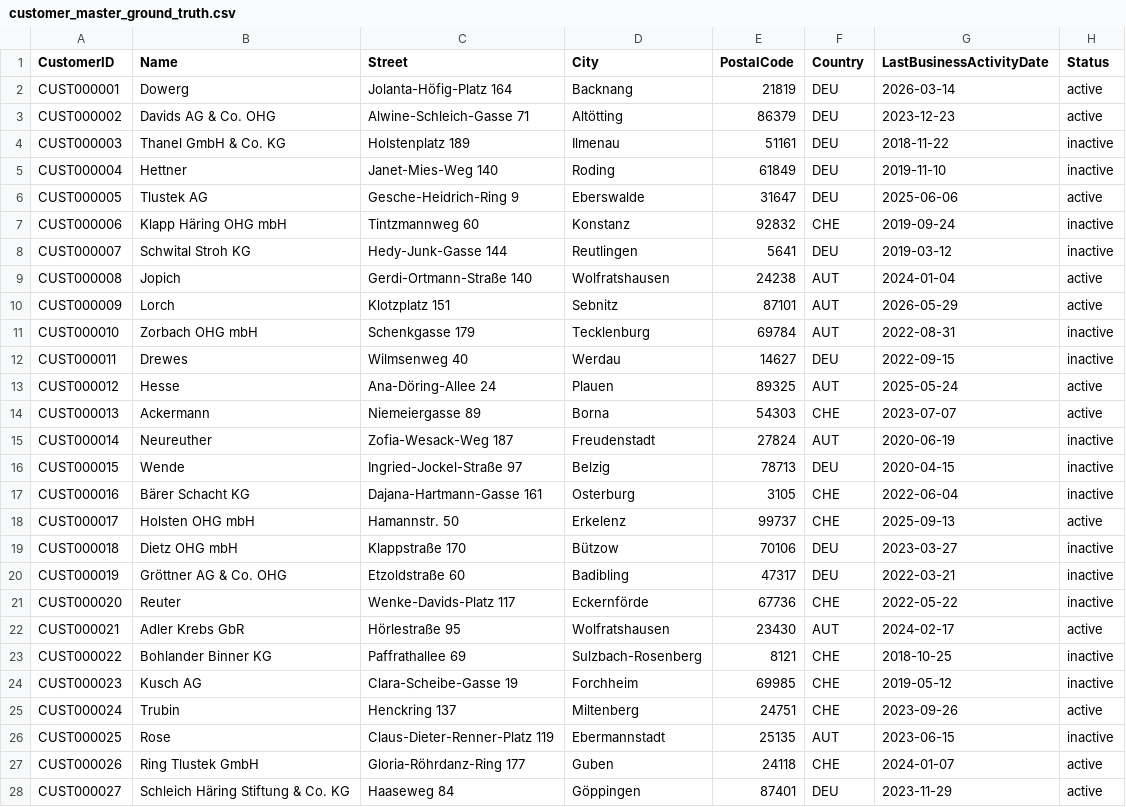
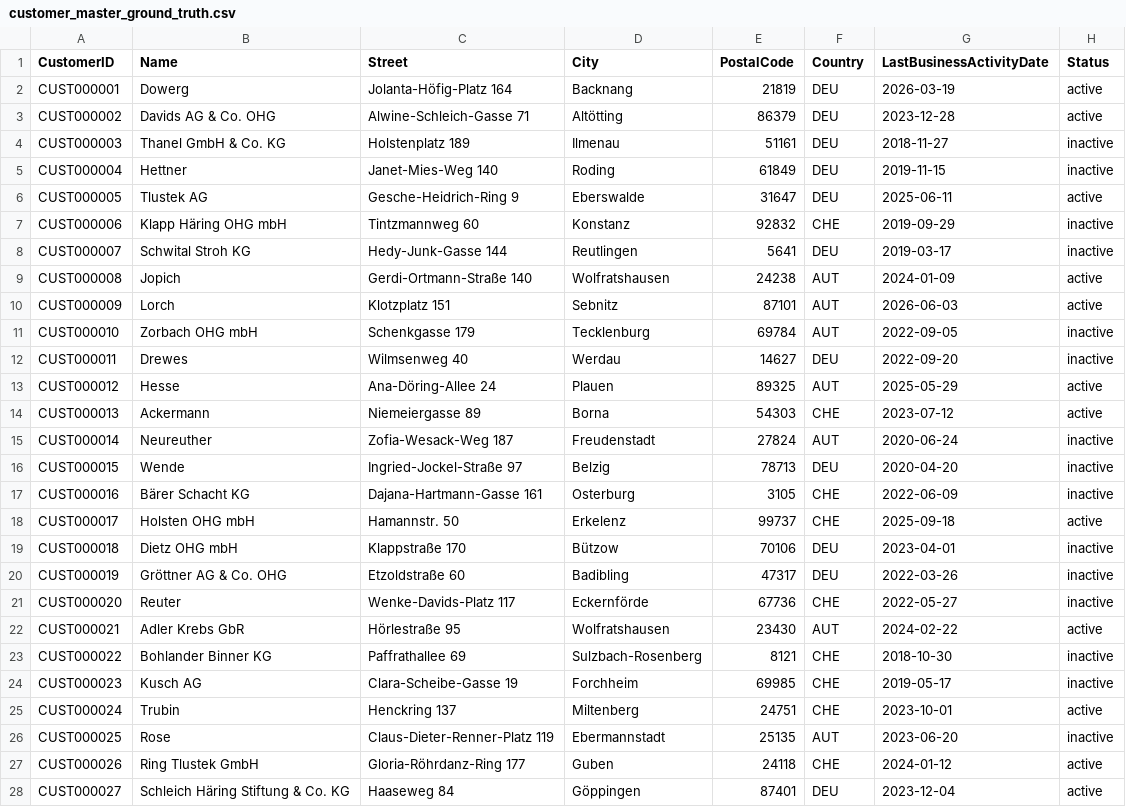
Before and after one commit to Florianberger17/BenchmarkForge, a CSV file: data/generated/customer_master_ground_truth.csv, drawn as a sheet; only a part is shown; the diff covers the shown part only.

```diff
--- a/data/generated/customer_master_ground_truth.csv
+++ b/data/generated/customer_master_ground_truth.csv
@@ -1,28 +1,28 @@
 CustomerID,Name,Street,City,PostalCode,Country,LastBusinessActivityDate,Status
-CUST000001,Dowerg,Jolanta-Höfig-Platz 164,Backnang,21819,DEU,2026-03-14,active
-CUST000002,Davids AG & Co. OHG,Alwine-Schleich-Gasse 71,Altötting,86379,DEU,2023-12-23,active
-CUST000003,Thanel GmbH & Co. KG,Holstenplatz 189,Ilmenau,51161,DEU,2018-11-22,inactive
-CUST000004,Hettner,Janet-Mies-Weg 140,Roding,61849,DEU,2019-11-10,inactive
-CUST000005,Tlustek AG,Gesche-Heidrich-Ring 9,Eberswalde,31647,DEU,2025-06-06,active
-CUST000006,Klapp Häring OHG mbH,Tintzmannweg 60,Konstanz,92832,CHE,2019-09-24,inactive
-CUST000007,Schwital Stroh KG,Hedy-Junk-Gasse 144,Reutlingen,5641,DEU,2019-03-12,inactive
-CUST000008,Jopich,Gerdi-Ortmann-Straße 140,Wolfratshausen,24238,AUT,2024-01-04,active
-CUST000009,Lorch,Klotzplatz 151,Sebnitz,87101,AUT,2026-05-29,active
-CUST000010,Zorbach OHG mbH,Schenkgasse 179,Tecklenburg,69784,AUT,2022-08-31,inactive
-CUST000011,Drewes,Wilmsenweg 40,Werdau,14627,DEU,2022-09-15,inactive
-CUST000012,Hesse,Ana-Döring-Allee 24,Plauen,89325,AUT,2025-05-24,active
-CUST000013,Ackermann,Niemeiergasse 89,Borna,54303,CHE,2023-07-07,active
-CUST000014,Neureuther,Zofia-Wesack-Weg 187,Freudenstadt,27824,AUT,2020-06-19,inactive
-CUST000015,Wende,Ingried-Jockel-Straße 97,Belzig,78713,DEU,2020-04-15,inactive
-CUST000016,Bärer Schacht KG,Dajana-Hartmann-Gasse 161,Osterburg,3105,CHE,2022-06-04,inactive
-CUST000017,Holsten OHG mbH,Hamannstr. 50,Erkelenz,99737,CHE,2025-09-13,active
-CUST000018,Dietz OHG mbH,Klappstraße 170,Bützow,70106,DEU,2023-03-27,inactive
-CUST000019,Gröttner AG & Co. OHG,Etzoldstraße 60,Badibling,47317,DEU,2022-03-21,inactive
-CUST000020,Reuter,Wenke-Davids-Platz 117,Eckernförde,67736,CHE,2022-05-22,inactive
-CUST000021,Adler Krebs GbR,Hörlestraße 95,Wolfratshausen,23430,AUT,2024-02-17,active
-CUST000022,Bohlander Binner KG,Paffrathallee 69,Sulzbach-Rosenberg,8121,CHE,2018-10-25,inactive
-CUST000023,Kusch AG,Clara-Scheibe-Gasse 19,Forchheim,69985,CHE,2019-05-12,inactive
-CUST000024,Trubin,Henckring 137,Miltenberg,24751,CHE,2023-09-26,active
-CUST000025,Rose,Claus-Dieter-Renner-Platz 119,Ebermannstadt,25135,AUT,2023-06-15,inactive
-CUST000026,Ring Tlustek GmbH,Gloria-Röhrdanz-Ring 177,Guben,24118,CHE,2024-01-07,active
-CUST000027,Schleich Häring Stiftung & Co. KG,Haaseweg 84,Göppingen,87401,DEU,2023-11-29,active
+CUST000001,Dowerg,Jolanta-Höfig-Platz 164,Backnang,21819,DEU,2026-03-19,active
+CUST000002,Davids AG & Co. OHG,Alwine-Schleich-Gasse 71,Altötting,86379,DEU,2023-12-28,active
+CUST000003,Thanel GmbH & Co. KG,Holstenplatz 189,Ilmenau,51161,DEU,2018-11-27,inactive
+CUST000004,Hettner,Janet-Mies-Weg 140,Roding,61849,DEU,2019-11-15,inactive
+CUST000005,Tlustek AG,Gesche-Heidrich-Ring 9,Eberswalde,31647,DEU,2025-06-11,active
+CUST000006,Klapp Häring OHG mbH,Tintzmannweg 60,Konstanz,92832,CHE,2019-09-29,inactive
+CUST000007,Schwital Stroh KG,Hedy-Junk-Gasse 144,Reutlingen,5641,DEU,2019-03-17,inactive
+CUST000008,Jopich,Gerdi-Ortmann-Straße 140,Wolfratshausen,24238,AUT,2024-01-09,active
+CUST000009,Lorch,Klotzplatz 151,Sebnitz,87101,AUT,2026-06-03,active
+CUST000010,Zorbach OHG mbH,Schenkgasse 179,Tecklenburg,69784,AUT,2022-09-05,inactive
+CUST000011,Drewes,Wilmsenweg 40,Werdau,14627,DEU,2022-09-20,inactive
+CUST000012,Hesse,Ana-Döring-Allee 24,Plauen,89325,AUT,2025-05-29,active
+CUST000013,Ackermann,Niemeiergasse 89,Borna,54303,CHE,2023-07-12,active
+CUST000014,Neureuther,Zofia-Wesack-Weg 187,Freudenstadt,27824,AUT,2020-06-24,inactive
+CUST000015,Wende,Ingried-Jockel-Straße 97,Belzig,78713,DEU,2020-04-20,inactive
+CUST000016,Bärer Schacht KG,Dajana-Hartmann-Gasse 161,Osterburg,3105,CHE,2022-06-09,inactive
+CUST000017,Holsten OHG mbH,Hamannstr. 50,Erkelenz,99737,CHE,2025-09-18,active
+CUST000018,Dietz OHG mbH,Klappstraße 170,Bützow,70106,DEU,2023-04-01,inactive
+CUST000019,Gröttner AG & Co. OHG,Etzoldstraße 60,Badibling,47317,DEU,2022-03-26,inactive
+CUST000020,Reuter,Wenke-Davids-Platz 117,Eckernförde,67736,CHE,2022-05-27,inactive
+CUST000021,Adler Krebs GbR,Hörlestraße 95,Wolfratshausen,23430,AUT,2024-02-22,active
+CUST000022,Bohlander Binner KG,Paffrathallee 69,Sulzbach-Rosenberg,8121,CHE,2018-10-30,inactive
+CUST000023,Kusch AG,Clara-Scheibe-Gasse 19,Forchheim,69985,CHE,2019-05-17,inactive
+CUST000024,Trubin,Henckring 137,Miltenberg,24751,CHE,2023-10-01,active
+CUST000025,Rose,Claus-Dieter-Renner-Platz 119,Ebermannstadt,25135,AUT,2023-06-20,inactive
+CUST000026,Ring Tlustek GmbH,Gloria-Röhrdanz-Ring 177,Guben,24118,CHE,2024-01-12,active
+CUST000027,Schleich Häring Stiftung & Co. KG,Haaseweg 84,Göppingen,87401,DEU,2023-12-04,active
```
Also changed, not shown: 73 edited cells elsewhere in this file, benchmark_packages/package_20260629_162113/data/dataset_dirty.csv, 37 other files.
